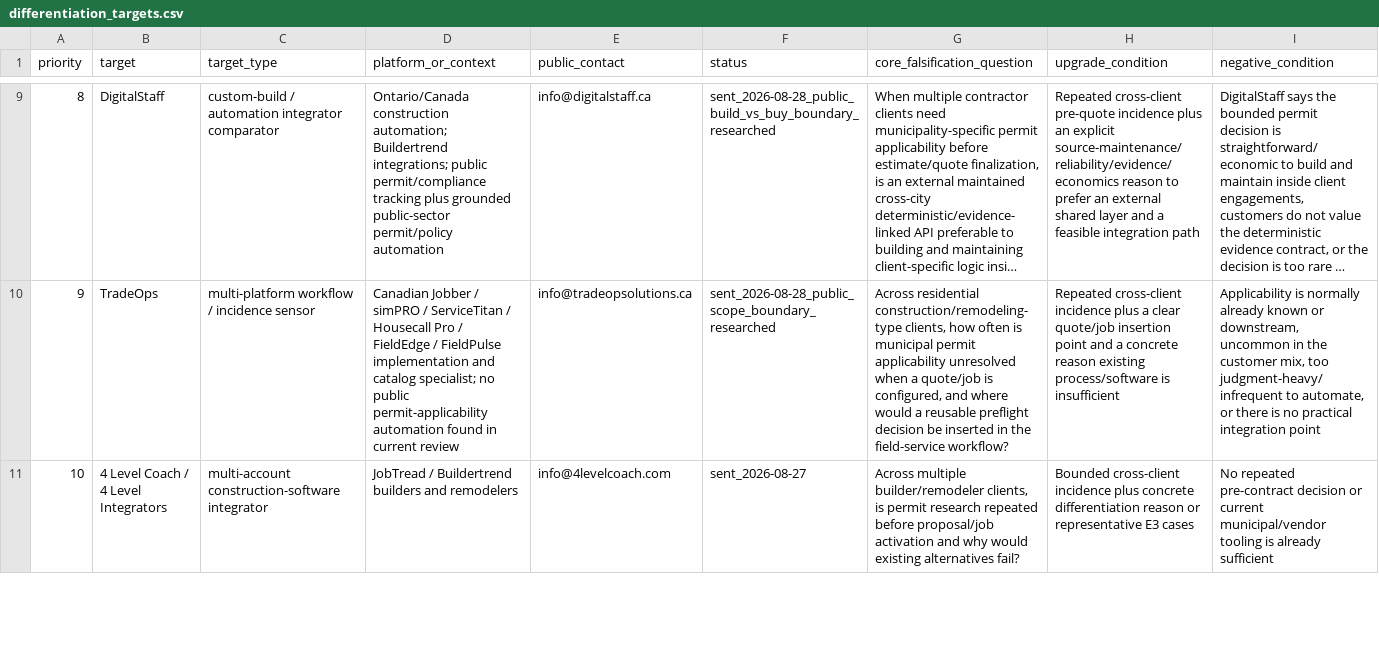
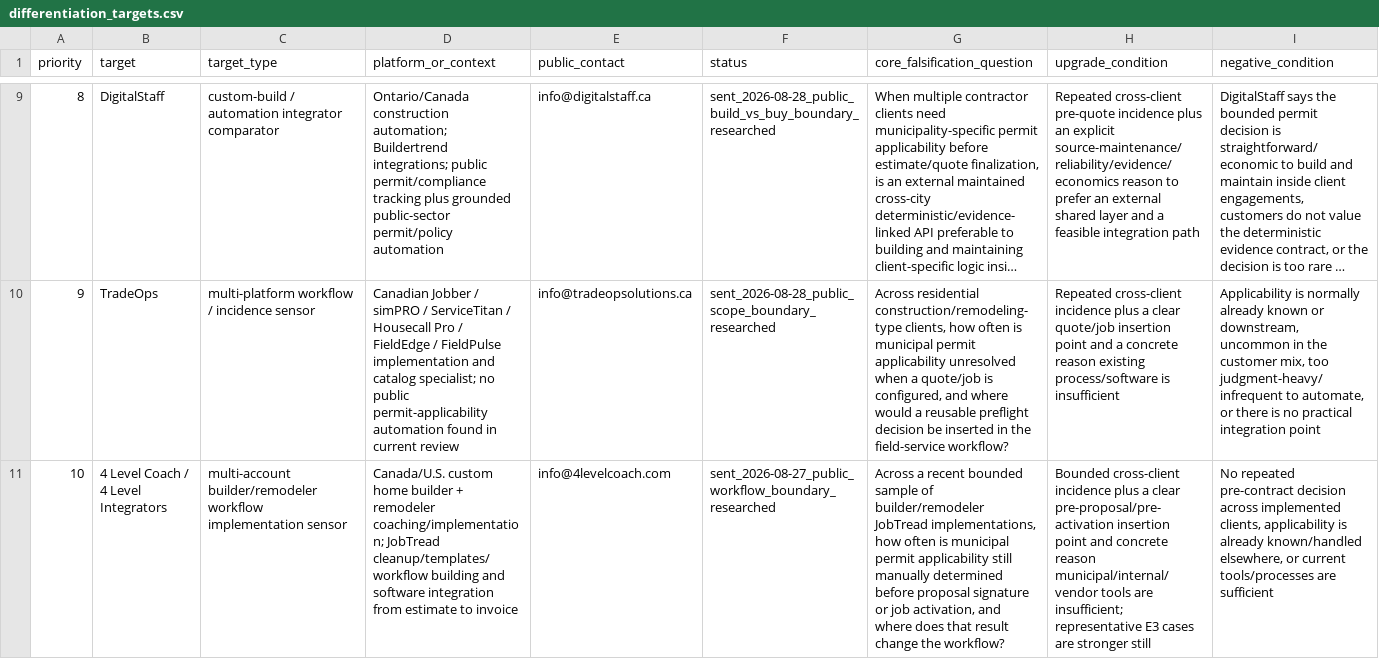
Before and after one commit to ChanghuLiu/projectpermit-mcp, a CSV file: data/differentiation_targets.csv, drawn as a sheet; only a part is shown, gaps mark what is left out; long unchanged cells end in …; the diff covers the shown part only; the diff names each change by its address in the sheet, - before the commit and + after, or states it on an @@ line.

Commit message:
Refine JobTread and 4 Level falsification targets

```diff
--- a/data/differentiation_targets.csv
+++ b/data/differentiation_targets.csv
-C11 (target_type): multi-account construction-software integrator
+C11 (target_type): multi-account builder/remodeler workflow implementation sensor
-D11 (platform_or_context): JobTread / Buildertrend builders and remodelers
+D11 (platform_or_context): Canada/U.S. custom home builder + remodeler coaching/implementation; JobTread cleanup/templates/workflow building and software integration from estimate to invoice
-F11 (status): sent_2026-08-27
+F11 (status): sent_2026-08-27_public_workflow_boundary_researched
-G11 (core_falsification_question): Across multiple builder/remodeler clients, is permit research repeated before proposal/job activation and why would existing alternatives fail?
+G11 (core_falsification_question): Across a recent bounded sample of builder/remodeler JobTread implementations, how often is municipal permit applicability still manually determined before proposal signature or job activation, and where does that result change the workflow?
-H11 (upgrade_condition): …incidence plus concrete differentiation reason or representative E3 cases
+H11 (upgrade_condition): …incidence plus a clear pre-proposal/pre-activation insertion point and concrete reason municipal/internal/vendor tools are insufficient; representative E3 cases are stronger still
-I11 (negative_condition): …pre-contract decision or current municipal/vendor tooling is already sufficient
+I11 (negative_condition): …pre-contract decision across implemented clients, applicability is already known/handled elsewhere, or current tools/processes are sufficient
```
Also changed, not shown: 6 edited cells elsewhere in this file.
